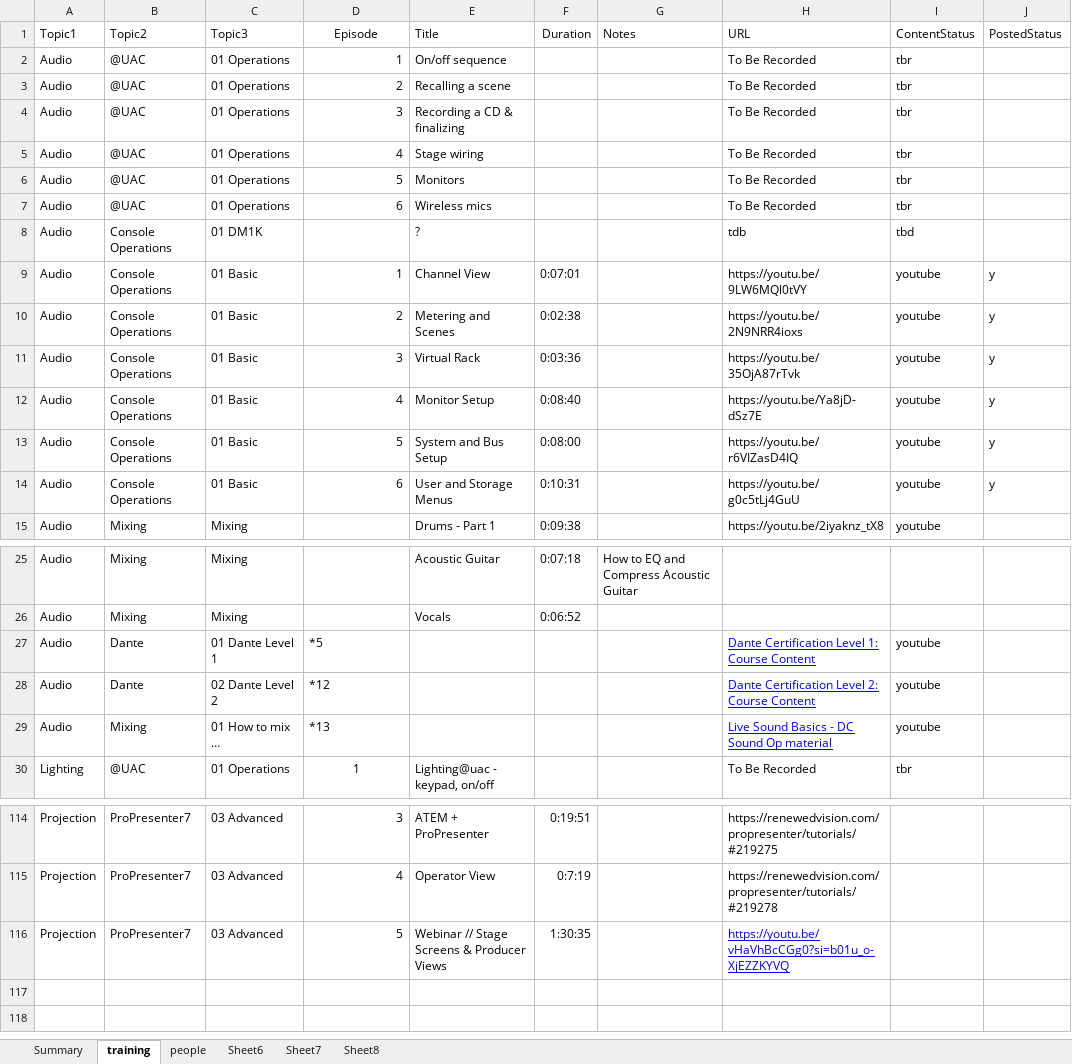
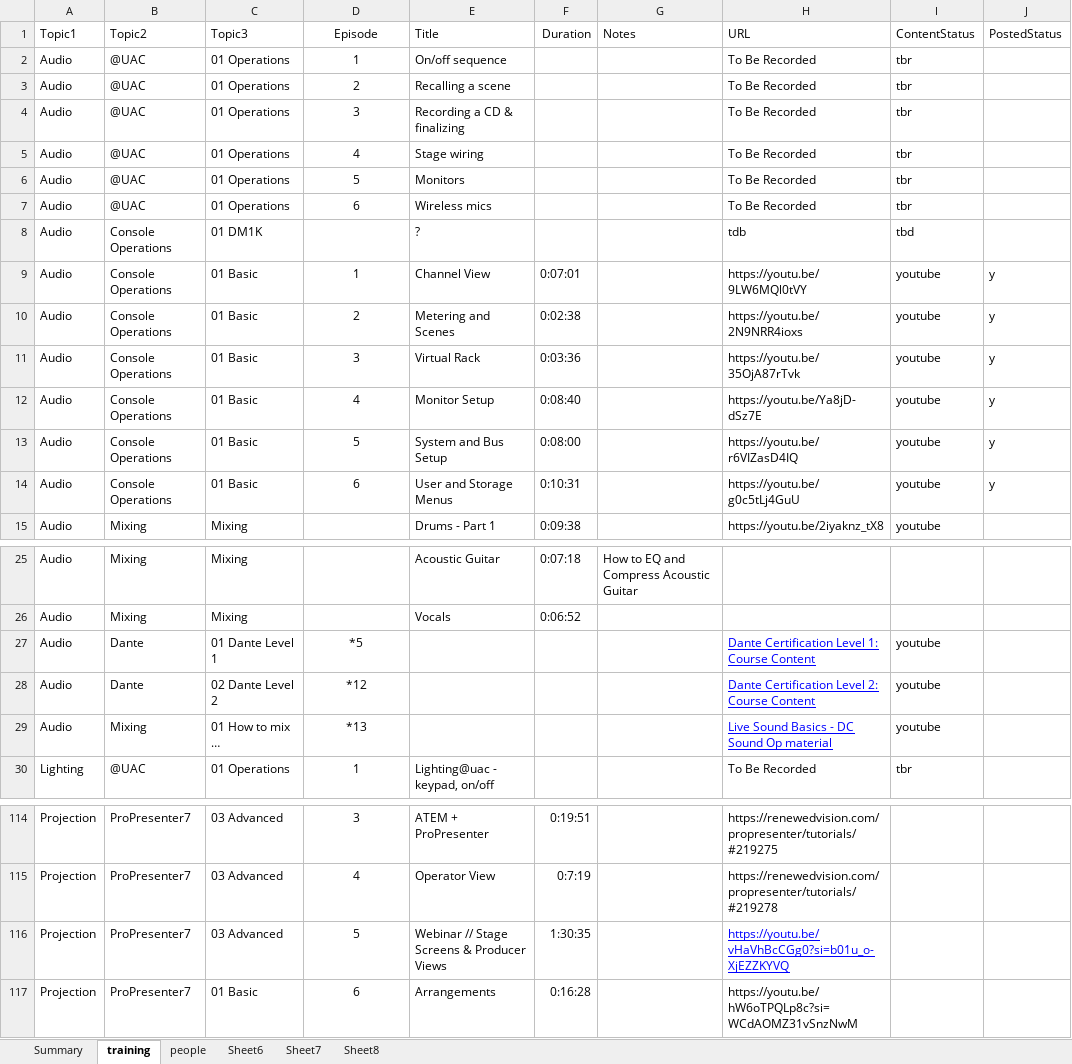
Before and after one commit to avmaint/uactechdoc, an Excel workbook: data/training_videos.xlsx, sheet training, drawn as a sheet; only a part is shown, gaps mark what is left out; values as stored, in another font and other column widths than the file's, no borders; table styles not drawn; the diff covers the shown part only; the diff names each change by its address in the sheet, - before the commit and + after, or states it on an @@ line.

```diff
--- a/data/training_videos.xlsx (sheet training)
+++ b/data/training_videos.xlsx (sheet training)
-D2:D7 alignment: right
+D2:D7 alignment: center
-D9:D14 alignment: right
+D9:D14 alignment: center
-D27:D29 alignment: left
+D27:D29 alignment: center
-D114:D116 alignment: right
+D114:D116 alignment: center
+row 117: Projection | ProPresenter7 | 01 Basic | 6 | Arrangements | 0:16:28 |  | https://youtu.be/hW6oTPQLp8c?si=WCdAOMZ31vSnzNwM
```
Also changed, not shown: 2 edited cells and cell formats elsewhere in this sheet, charts or pictures, data/uac_glossary.xlsx, 1 other file.
